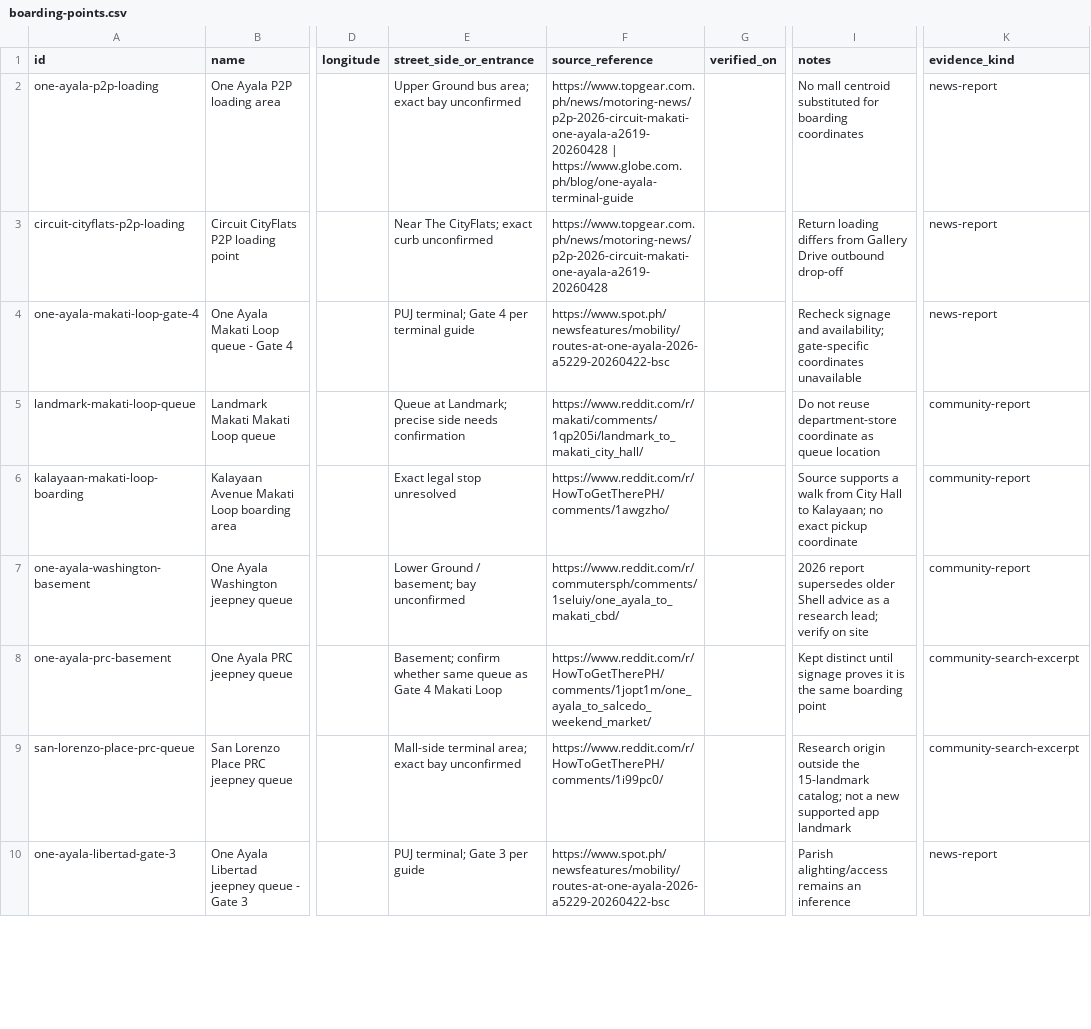
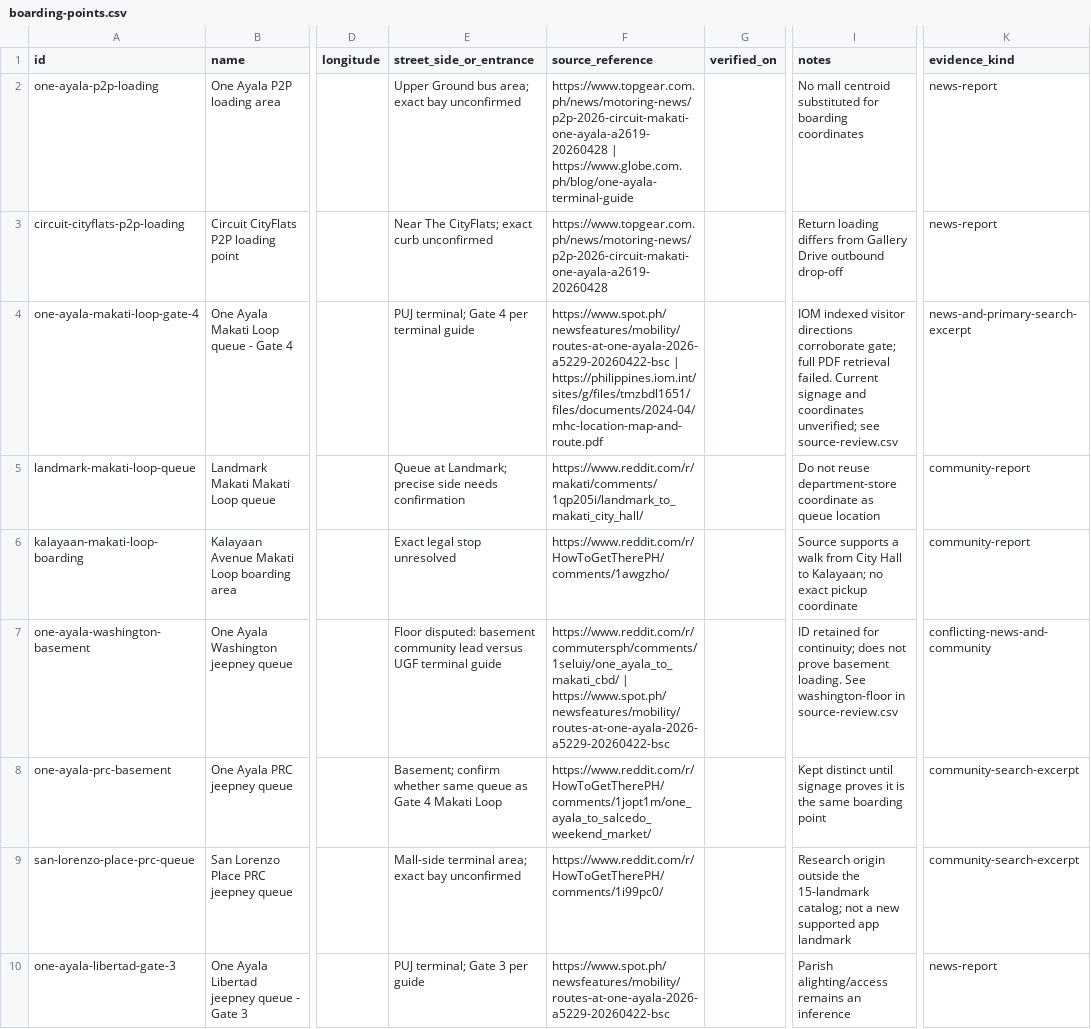
Before and after one commit to x1lde/Para-Po, a CSV file: docs/data/boarding-points.csv, drawn as a sheet; only a part is shown, gaps mark what is left out; the diff names each change by its address in the sheet, - before the commit and + after, or states it on an @@ line.

Commit message:
feat: add offline commuter instructions and review transport sources
- Add boarding, alighting, and walking instruction fields
- Add SQLite v2 migration and update seed and lookup handling
- Document source evidence, conflicts, and verification gaps

```diff
--- a/docs/data/boarding-points.csv
+++ b/docs/data/boarding-points.csv
-F4 (source_reference): https://www.spot.ph/newsfeatures/mobility/routes-at-one-ayala-2026-a5229-20260422-bsc
+F4 (source_reference): https://www.spot.ph/newsfeatures/mobility/routes-at-one-ayala-2026-a5229-20260422-bsc | https://philippines.iom.int/sites/g/files/tmzbdl1651/files/documents/2024-04/mhc-location-map-and-route.pdf
-I4 (notes): Recheck signage and availability; gate-specific coordinates unavailable
+I4 (notes): IOM indexed visitor directions corroborate gate; full PDF retrieval failed. Current signage and coordinates unverified; see source-review.csv
-K4 (evidence_kind): news-report
+K4 (evidence_kind): news-and-primary-search-excerpt
-E7 (street_side_or_entrance): Lower Ground / basement; bay unconfirmed
+E7 (street_side_or_entrance): Floor disputed: basement community lead versus UGF terminal guide
-F7 (source_reference): https://www.reddit.com/r/commutersph/comments/1seluiy/one_ayala_to_makati_cbd/
+F7 (source_reference): https://www.reddit.com/r/commutersph/comments/1seluiy/one_ayala_to_makati_cbd/ | https://www.spot.ph/newsfeatures/mobility/routes-at-one-ayala-2026-a5229-20260422-bsc
-I7 (notes): 2026 report supersedes older Shell advice as a research lead; verify on site
+I7 (notes): ID retained for continuity; does not prove basement loading. See washington-floor in source-review.csv
-K7 (evidence_kind): community-report
+K7 (evidence_kind): conflicting-news-and-community
```
Also changed, not shown: docs/data/route-boarding-points.csv, docs/data/routes.csv, 9 other files.
